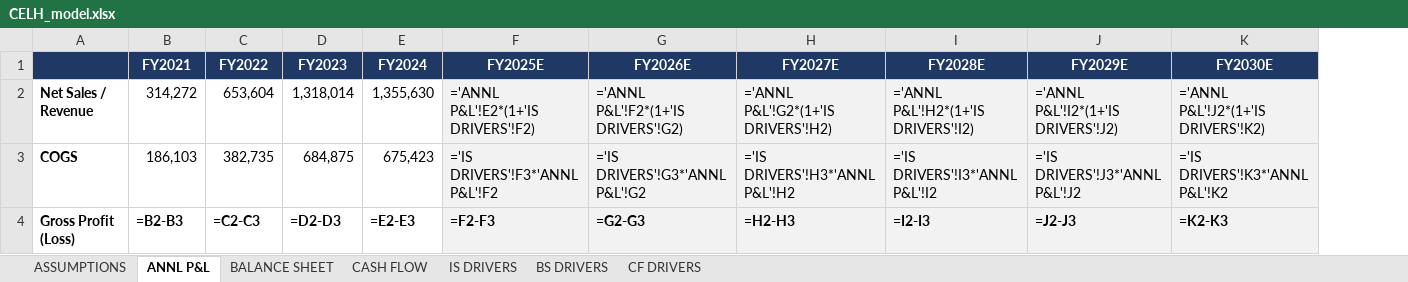
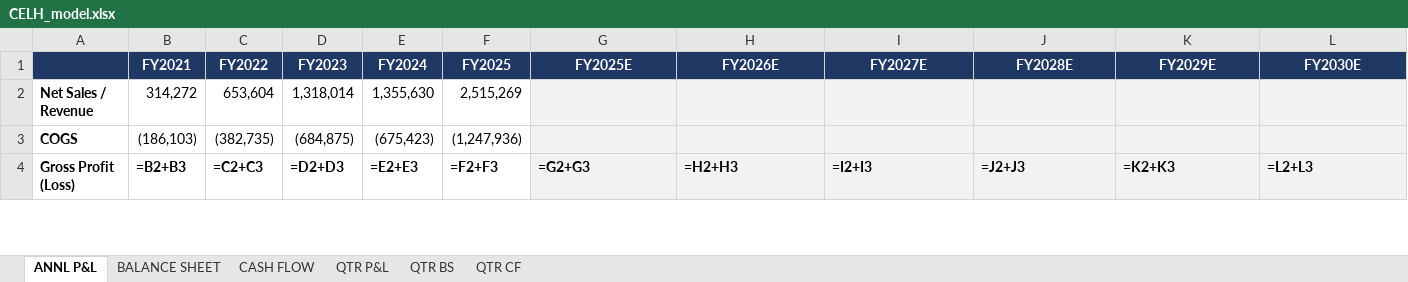
Before and after one commit to grodino12/grodino_brain, an Excel workbook: Knowledge/Model Schema/CELH/Model Output/CELH_model.xlsx, sheet ANNL P&L, drawn as a sheet; only a part is shown; values as stored, in another font and other column widths than the file's, no borders; formulas without a stored value are shown as written; addresses are those after the commit; the diff covers the shown part only; the diff names each change by its address in the sheet, - before the commit and + after, or states it on an @@ line.

```diff
--- a/Knowledge/Model Schema/CELH/Model Output/CELH_model.xlsx (sheet ANNL P&L)
+++ b/Knowledge/Model Schema/CELH/Model Output/CELH_model.xlsx (sheet ANNL P&L)
-sheet tab: IS DRIVERS
+sheet tab: QTR BS
-sheet tab: BS DRIVERS
+sheet tab: QTR CF
-sheet tab: ASSUMPTIONS
-sheet tab: CF DRIVERS
+sheet tab: QTR P&L
+column F (FY2025), rows 2-4: 2,515,269 | (1,247,936) | =F2+F3
-G2 (FY2025E): ='ANNL P&L'!E2*(1+'IS DRIVERS'!F2)
+G2 (FY2025E): (empty)
-H2 (FY2026E): ='ANNL P&L'!F2*(1+'IS DRIVERS'!G2)
+H2 (FY2026E): (empty)
-I2 (FY2027E): ='ANNL P&L'!G2*(1+'IS DRIVERS'!H2)
+I2 (FY2027E): (empty)
-J2 (FY2028E): ='ANNL P&L'!H2*(1+'IS DRIVERS'!I2)
+J2 (FY2028E): (empty)
-K2 (FY2029E): ='ANNL P&L'!I2*(1+'IS DRIVERS'!J2)
+K2 (FY2029E): (empty)
-L2 (FY2030E): ='ANNL P&L'!J2*(1+'IS DRIVERS'!K2)
+L2 (FY2030E): (empty)
-B3 (FY2021): 186,103
+B3 (FY2021): (186,103)
-C3 (FY2022): 382,735
+C3 (FY2022): (382,735)
-D3 (FY2023): 684,875
+D3 (FY2023): (684,875)
-E3 (FY2024): 675,423
+E3 (FY2024): (675,423)
-G3 (FY2025E): ='IS DRIVERS'!F3*'ANNL P&L'!F2
+G3 (FY2025E): (empty)
-H3 (FY2026E): ='IS DRIVERS'!G3*'ANNL P&L'!G2
+H3 (FY2026E): (empty)
-I3 (FY2027E): ='IS DRIVERS'!H3*'ANNL P&L'!H2
+I3 (FY2027E): (empty)
-J3 (FY2028E): ='IS DRIVERS'!I3*'ANNL P&L'!I2
+J3 (FY2028E): (empty)
-K3 (FY2029E): ='IS DRIVERS'!J3*'ANNL P&L'!J2
+K3 (FY2029E): (empty)
-L3 (FY2030E): ='IS DRIVERS'!K3*'ANNL P&L'!K2
+L3 (FY2030E): (empty)
-B4 (FY2021): =B2-B3
+B4 (FY2021): =B2+B3
-C4 (FY2022): =C2-C3
+C4 (FY2022): =C2+C3
-D4 (FY2023): =D2-D3
+D4 (FY2023): =D2+D3
-E4 (FY2024): =E2-E3
+E4 (FY2024): =E2+E3
-G4 (FY2025E): =F2-F3
+G4 (FY2025E): =G2+G3
-H4 (FY2026E): =G2-G3
+H4 (FY2026E): =H2+H3
-I4 (FY2027E): =H2-H3
+I4 (FY2027E): =I2+I3
-J4 (FY2028E): =I2-I3
+J4 (FY2028E): =J2+J3
-K4 (FY2029E): =J2-J3
+K4 (FY2029E): =K2+K3
-L4 (FY2030E): =K2-K3
+L4 (FY2030E): =L2+L3
```
Also changed, not shown: 3 added rows, 5 removed rows and 87 edited cells elsewhere in this sheet, sheet QTR CF, sheet QTR BS, sheet CASH FLOW, sheet BALANCE SHEET, 2 other files.
